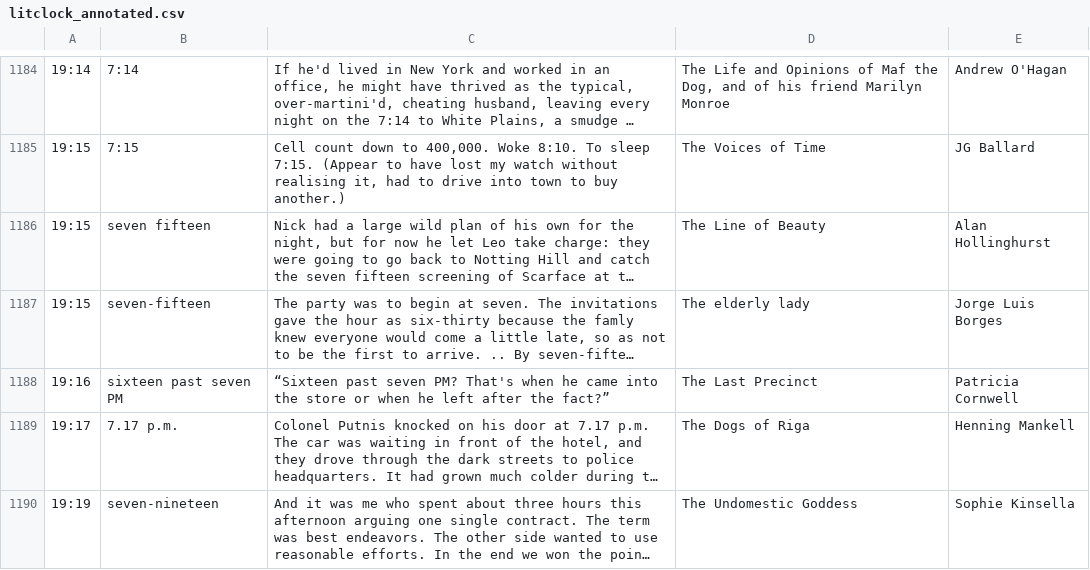
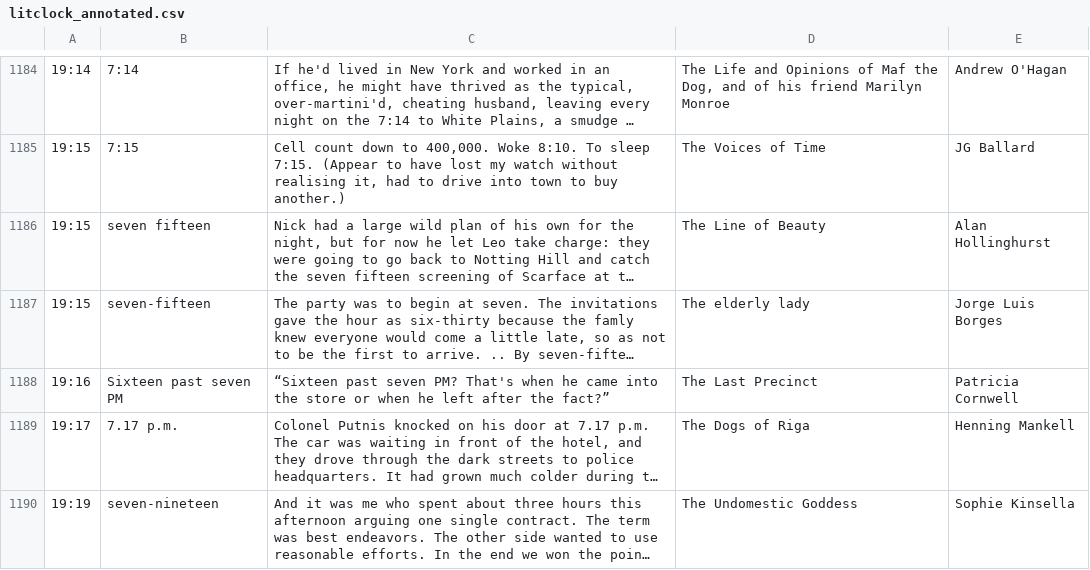
Before and after one commit to disposedtrolley/literary-screensaver, a CSV file: literary-screensaver/litclock_annotated.csv, drawn as a sheet; only a part is shown, gaps mark what is left out; long unchanged cells end in …; the diff names each change by its address in the sheet, - before the commit and + after, or states it on an @@ line.

Commit message:
fix: incorrect case

```diff
--- a/literary-screensaver/litclock_annotated.csv
+++ b/literary-screensaver/litclock_annotated.csv
-B1188: sixteen past seven PM
+B1188: Sixteen past seven PM
```
